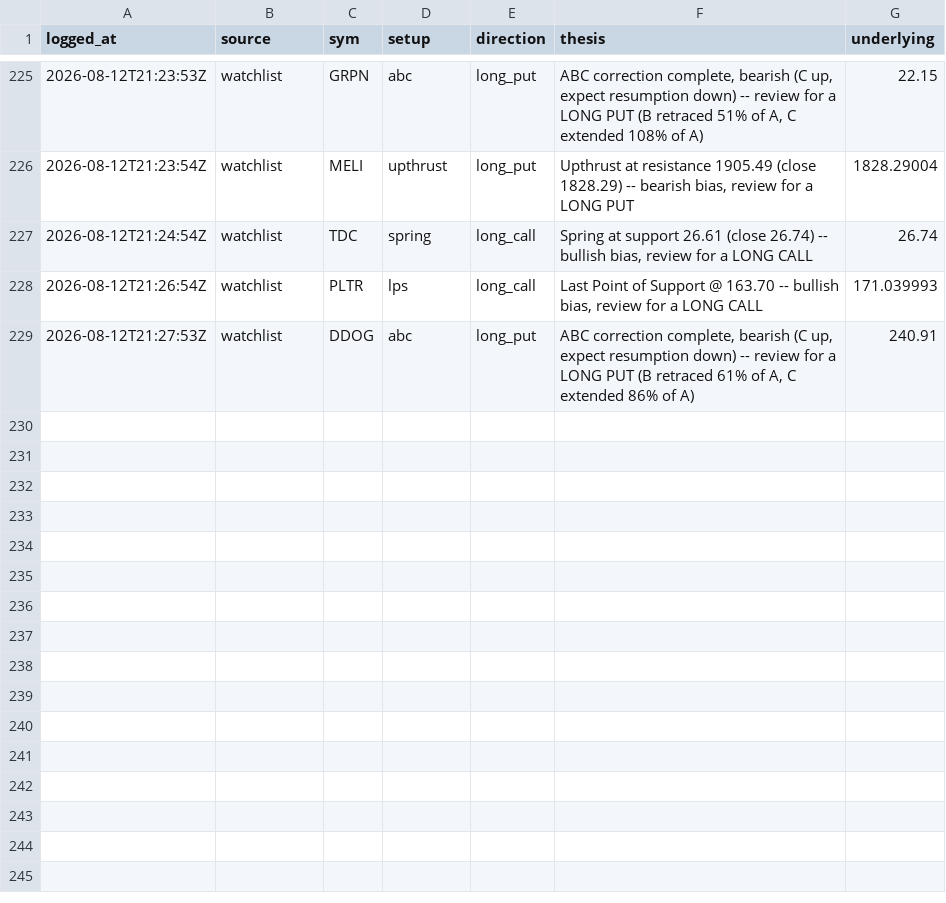
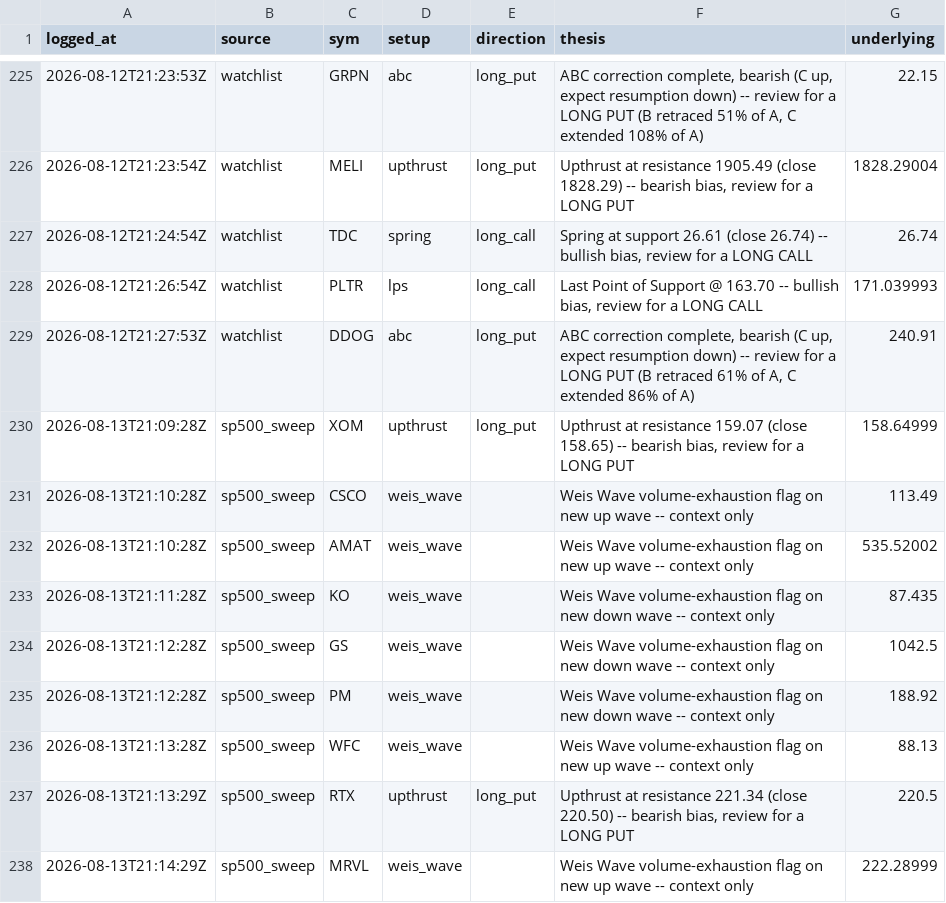
Before and after one commit to phani4393/wyckoff-scanner-ci, a CSV file: data/alerts_log.csv, drawn as a sheet; only a part is shown, gaps mark what is left out; the diff names each change by its address in the sheet, - before the commit and + after, or states it on an @@ line.

```diff
--- a/data/alerts_log.csv
+++ b/data/alerts_log.csv
+row 230: 2026-08-13T21:09:28Z | sp500_sweep | XOM | upthrust | long_put | Upthrust at resistance 159.07 (close 158.65) -- bearish bias, review for a LONG PUT | 158.64999
+row 231: 2026-08-13T21:10:28Z | sp500_sweep | CSCO | weis_wave |  | Weis Wave volume-exhaustion flag on new up wave -- context only | 113.49
+row 232: 2026-08-13T21:10:28Z | sp500_sweep | AMAT | weis_wave |  | Weis Wave volume-exhaustion flag on new up wave -- context only | 535.52002
+row 233: 2026-08-13T21:11:28Z | sp500_sweep | KO | weis_wave |  | Weis Wave volume-exhaustion flag on new down wave -- context only | 87.435
+row 234: 2026-08-13T21:12:28Z | sp500_sweep | GS | weis_wave |  | Weis Wave volume-exhaustion flag on new down wave -- context only | 1042.5
+row 235: 2026-08-13T21:12:28Z | sp500_sweep | PM | weis_wave |  | Weis Wave volume-exhaustion flag on new down wave -- context only | 188.92
+row 236: 2026-08-13T21:13:28Z | sp500_sweep | WFC | weis_wave |  | Weis Wave volume-exhaustion flag on new up wave -- context only | 88.13
+row 237: 2026-08-13T21:13:29Z | sp500_sweep | RTX | upthrust | long_put | Upthrust at resistance 221.34 (close 220.50) -- bearish bias, review for a LONG PUT | 220.5
+row 238: 2026-08-13T21:14:29Z | sp500_sweep | MRVL | weis_wave |  | Weis Wave volume-exhaustion flag on new up wave -- context only | 222.28999
```
